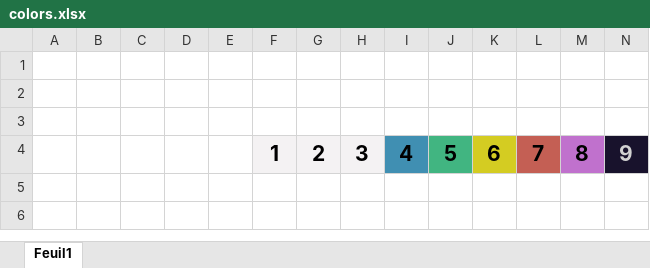
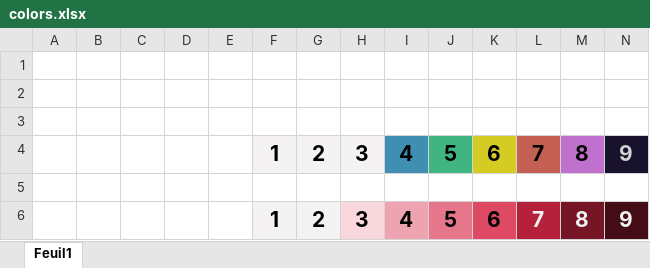
Before and after one commit to LaM0uette/Matematiks, an Excel workbook: Docs/colors.xlsx, sheet Feuil1, drawn as a sheet; values as stored, in another font and other column widths than the file's, no borders; the diff names each change by its address in the sheet, - before the commit and + after, or states it on an @@ line.

Commit message:
change colors

```diff
--- a/Docs/colors.xlsx (sheet Feuil1)
+++ b/Docs/colors.xlsx (sheet Feuil1)
+row 5: (empty)
+row 6:  |  |  |  |  | 1 | 2 | 3 | 4 | 5 | 6 | 7 | 8 | 9
```
Also changed, not shown: 4 other files.
